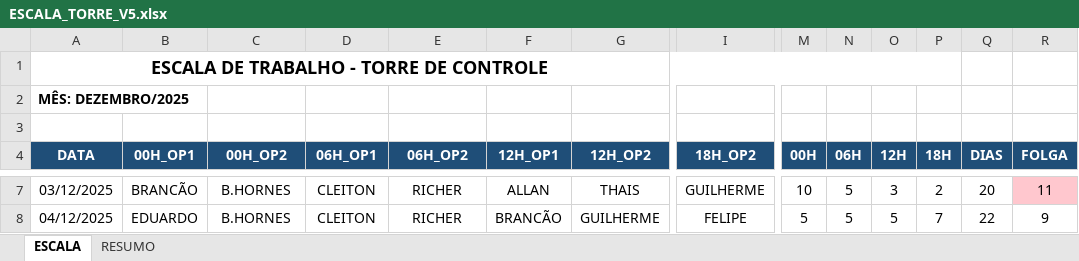
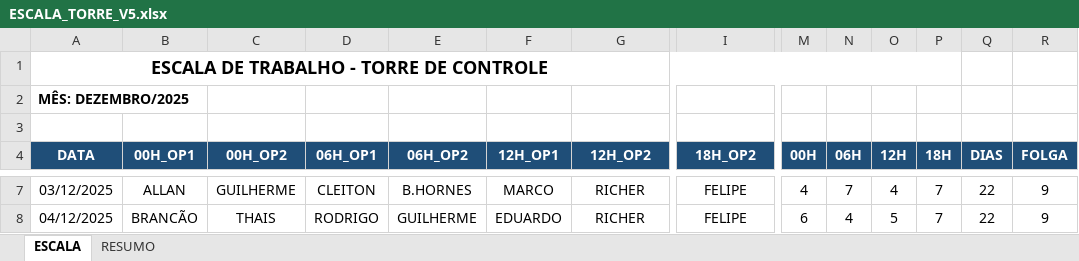
Before and after one commit to Estatistica-Praticagem/Escala, an Excel workbook: ESCALA_TORRE_V5.xlsx, sheet ESCALA, drawn as a sheet; only a part is shown, gaps mark what is left out; values as stored, in another font and other column widths than the file's, no borders; the diff covers the shown part only; the diff names each change by its address in the sheet, - before the commit and + after, or states it on an @@ line.

Commit message:
Add validação de periodo entre as folgas ser no mewsmo turno

```diff
--- a/ESCALA_TORRE_V5.xlsx (sheet ESCALA)
+++ b/ESCALA_TORRE_V5.xlsx (sheet ESCALA)
-B7 (00H_OP1): BRANCÃO
+B7 (00H_OP1): ALLAN
-C7 (00H_OP2): B.HORNES
+C7 (00H_OP2): GUILHERME
-E7 (06H_OP2): RICHER
+E7 (06H_OP2): B.HORNES
-F7 (12H_OP1): ALLAN
+F7 (12H_OP1): MARCO
-G7 (12H_OP2): THAIS
+G7 (12H_OP2): RICHER
-I7 (18H_OP2): GUILHERME
+I7 (18H_OP2): FELIPE
-M7 (00H): 10
+M7 (00H): 4
-N7 (06H): 5
+N7 (06H): 7
-O7 (12H): 3
+O7 (12H): 4
-P7 (18H): 2
+P7 (18H): 7
-Q7 (DIAS): 20
+Q7 (DIAS): 22
-R7 (FOLGA): 11
+R7 (FOLGA): 9
-R7 fill: #FFC7CE
+R7 fill: none
-B8 (00H_OP1): EDUARDO
+B8 (00H_OP1): BRANCÃO
-C8 (00H_OP2): B.HORNES
+C8 (00H_OP2): THAIS
-D8 (06H_OP1): CLEITON
+D8 (06H_OP1): RODRIGO
-E8 (06H_OP2): RICHER
+E8 (06H_OP2): GUILHERME
-F8 (12H_OP1): BRANCÃO
+F8 (12H_OP1): EDUARDO
-G8 (12H_OP2): GUILHERME
+G8 (12H_OP2): RICHER
-M8 (00H): 5
+M8 (00H): 6
-N8 (06H): 5
+N8 (06H): 4
```
Also changed, not shown: 230 edited cells and cell formats elsewhere in this sheet, sheet RESUMO, charts or pictures, 3 other files.
